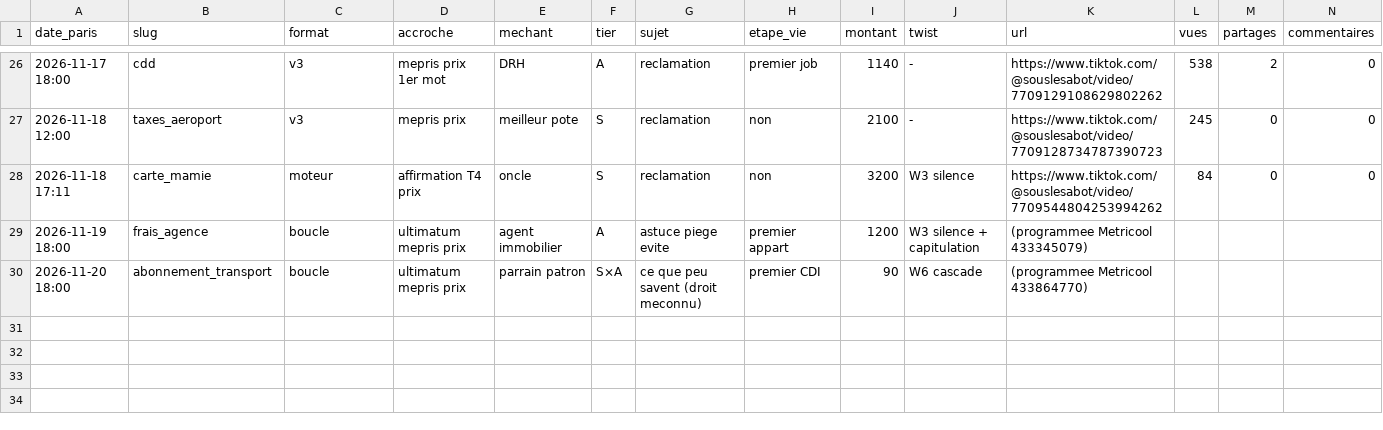
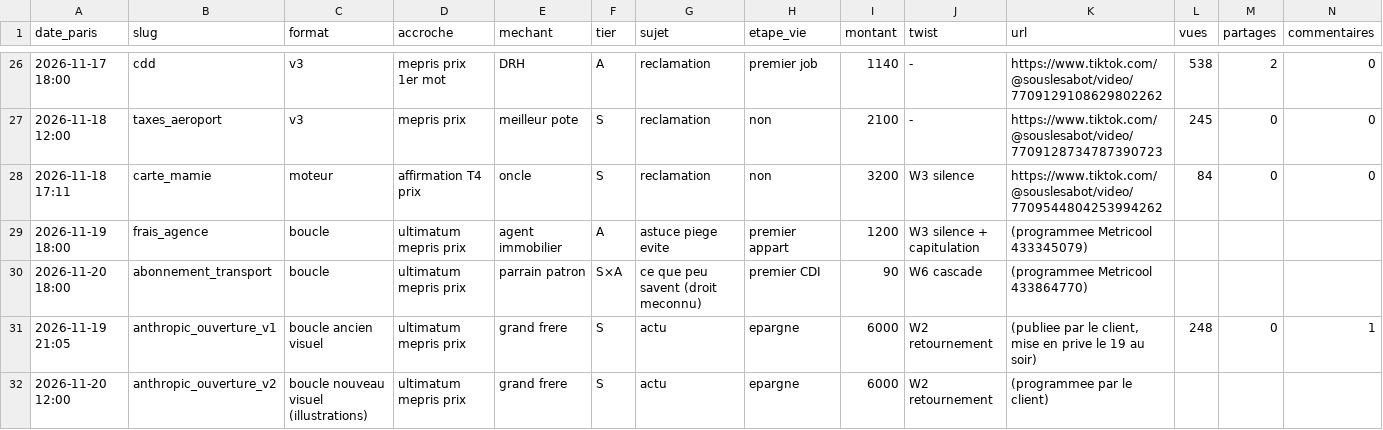
Before and after one commit to ProjetDevAgency/Claude-repo, a CSV file: prompts/videos_index.csv, drawn as a sheet; only a part is shown, gaps mark what is left out; rows hold the shown columns only; the diff names each change by its address in the sheet, - before the commit and + after, or states it on an @@ line.

```diff
--- a/prompts/videos_index.csv
+++ b/prompts/videos_index.csv
+row 31: 2026-11-19 21:05 | anthropic_ouverture_v1 | boucle ancien visuel | ultimatum mepris prix | grand frere | S | actu | epargne | 6000 | W2 retournement | (publiee par le client, mise en prive le 19 au soir) | 248 | 0 | 1
+row 32: 2026-11-20 12:00 | anthropic_ouverture_v2 | boucle nouveau visuel (illustrations) | ultimatum mepris prix | grand frere | S | actu | epargne | 6000 | W2 retournement | (programmee par le client)
```
Also changed, not shown: 1 other file.
